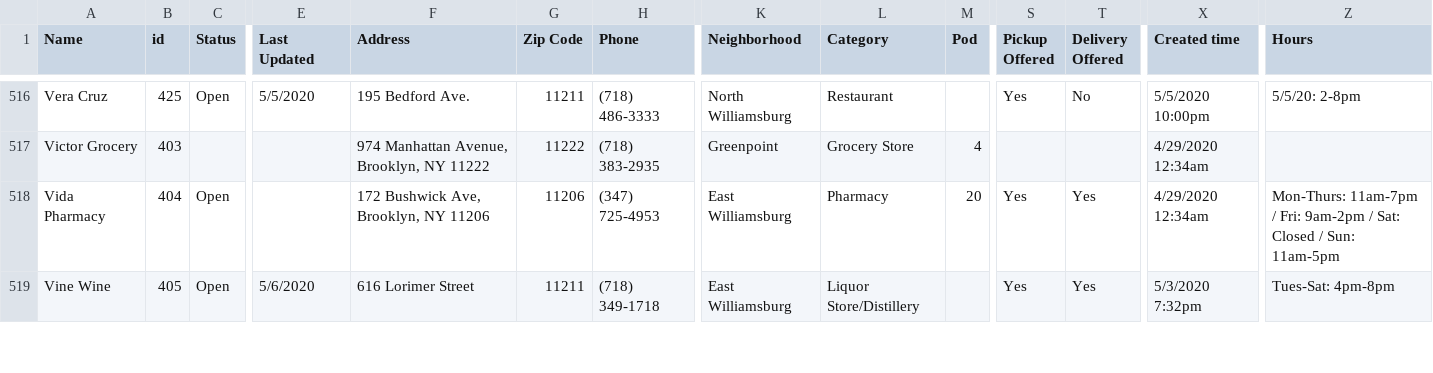
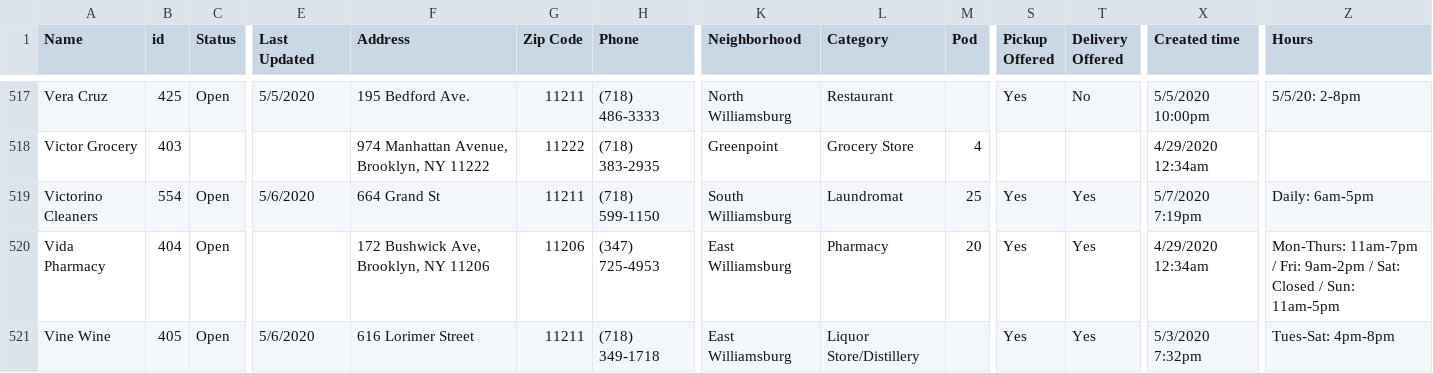
Before and after one commit to yizongk/whats-open-north-brooklyn, a CSV file: data/all.csv, drawn as a sheet; only a part is shown, gaps mark what is left out; rows hold the shown columns only; the diff covers the shown part only; the diff names each change by its address in the sheet, - before the commit and + after, or states it on an @@ line.

Commit message:
Update Airtable

```diff
--- a/data/all.csv
+++ b/data/all.csv
+row 519: Victorino Cleaners | 554 | Open | 5/6/2020 | 664 Grand St | 11211 | (718) 599-1150 | South Williamsburg | Laundromat | 25 | Yes | Yes | 5/7/2020 7:19pm | Daily: 6am-5pm
```
Also changed, not shown: 1 added row, 2 removed rows and 49 edited cells elsewhere in this file.
